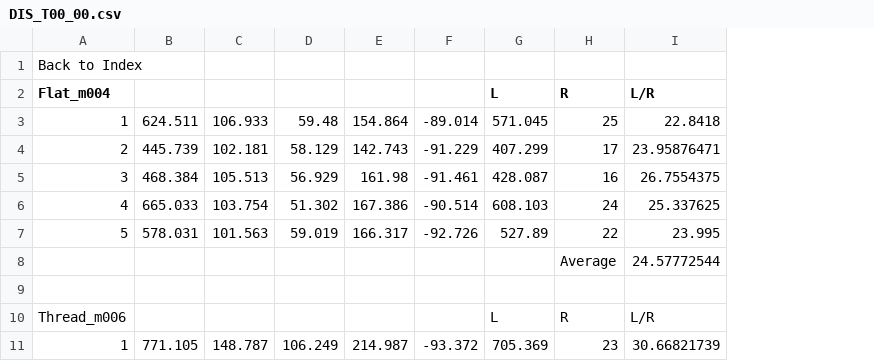
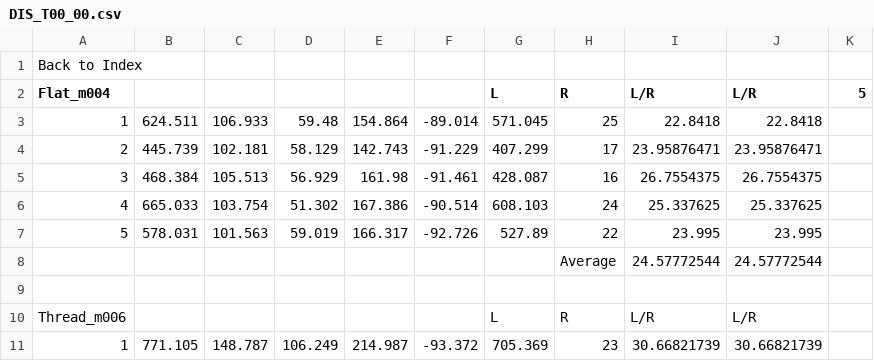
Before and after one commit to sergeiz2/ridge-measurements, a CSV file: DIS_T00_00.csv, drawn as a sheet; only a part is shown; the diff names each change by its address in the sheet, - before the commit and + after, or states it on an @@ line.

Commit message:
debugging and printed out bad data

```diff
--- a/DIS_T00_00.csv
+++ b/DIS_T00_00.csv
+column J (L/R), rows 3-11: 22.8418 | 23.95876471 | 26.7554375 | 25.337625 | 23.995 | 24.57772544 |  | L/R | 30.66821739
+column K (5), empty
```
Also changed, not shown: 1 other file.
